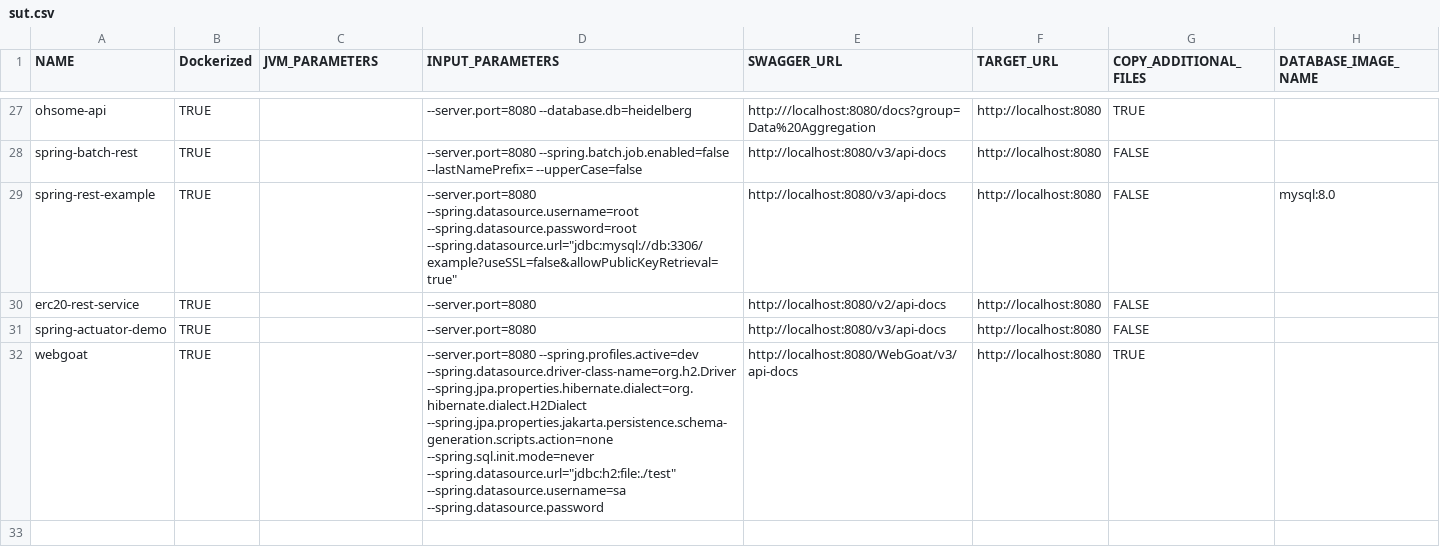
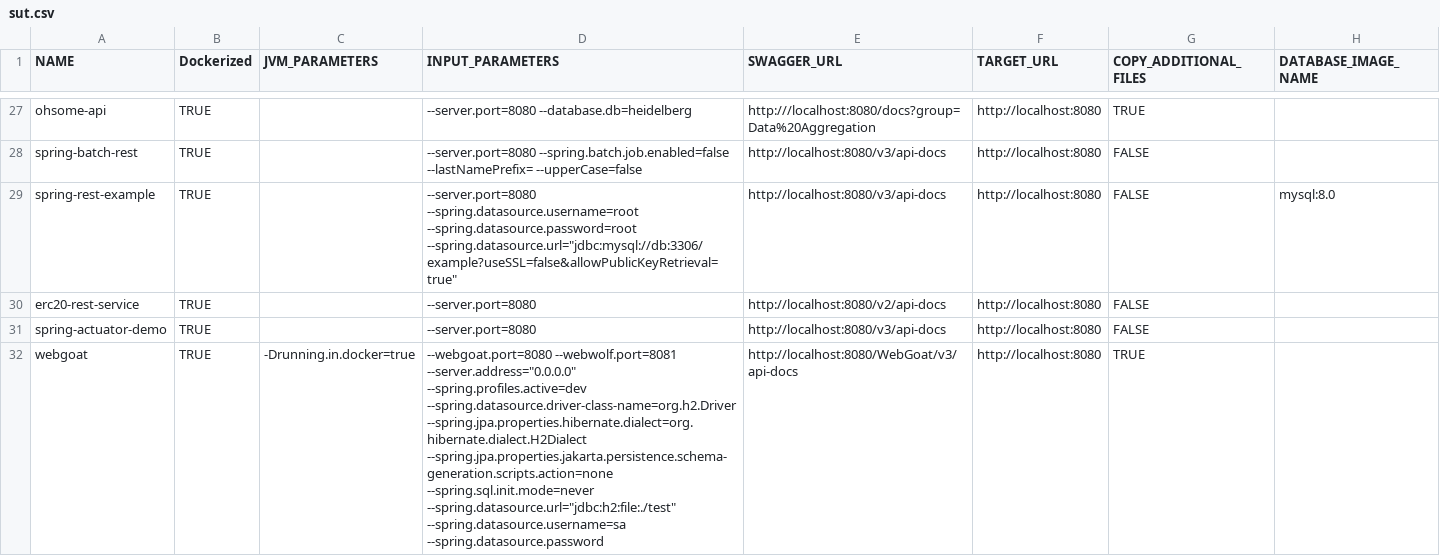
Before and after one commit to aster-test-generation/Co-Aster-EMB, a CSV file: scripts/dockerize/data/sut.csv, drawn as a sheet; only a part is shown, gaps mark what is left out; the diff names each change by its address in the sheet, - before the commit and + after, or states it on an @@ line.

```diff
--- a/scripts/dockerize/data/sut.csv
+++ b/scripts/dockerize/data/sut.csv
-C32 (JVM_PARAMETERS): (empty)
+C32 (JVM_PARAMETERS): -Drunning.in.docker=true
-D32 (INPUT_PARAMETERS): --server.port=8080 --spring.profiles.active=dev --spring.datasource.driver-class-name=org.h2.Driver…
+D32 (INPUT_PARAMETERS): --webgoat.port=8080 --webwolf.port=8081 --server.address="0.0.0.0" --spring.profiles.active=dev --spring.datasource.driver-class-name=org.h2.Driver…
```
Also changed, not shown: 2 other files.
